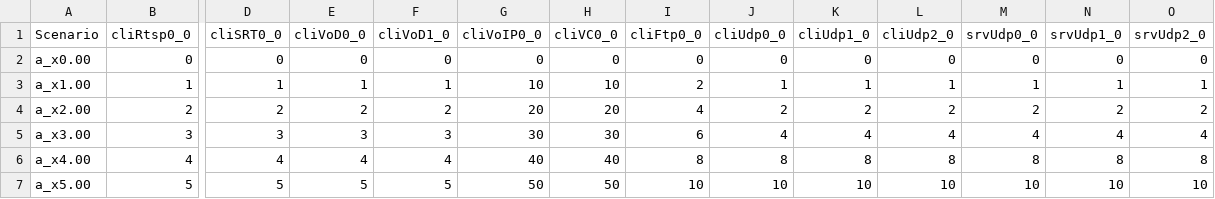
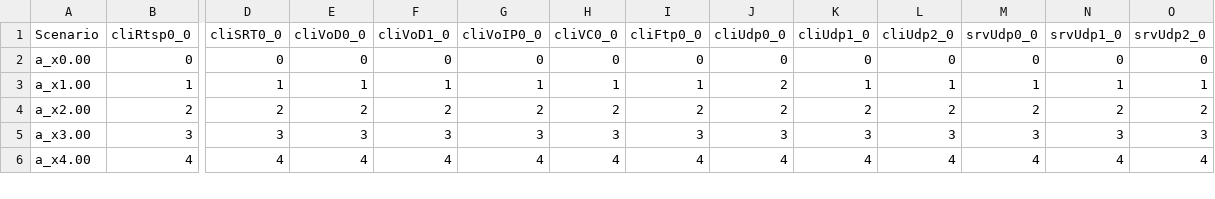
Before and after one commit to JorgeZh-hub/SDN_testbed, a CSV file: src/experiments/escenarios.csv, drawn as a sheet; only a part is shown, gaps mark what is left out; rows hold the shown columns only; the diff covers the shown part only; the diff names each change by its address in the sheet, - before the commit and + after, or states it on an @@ line.

```diff
--- a/src/experiments/escenarios.csv
+++ b/src/experiments/escenarios.csv
-G3 (cliVoIP0_0): 10
+G3 (cliVoIP0_0): 1
-H3 (cliVC0_0): 10
+H3 (cliVC0_0): 1
-I3 (cliFtp0_0): 2
+I3 (cliFtp0_0): 1
-J3 (cliUdp0_0): 1
+J3 (cliUdp0_0): 2
-G4 (cliVoIP0_0): 20
+G4 (cliVoIP0_0): 2
-H4 (cliVC0_0): 20
+H4 (cliVC0_0): 2
-I4 (cliFtp0_0): 4
+I4 (cliFtp0_0): 2
-G5 (cliVoIP0_0): 30
+G5 (cliVoIP0_0): 3
-H5 (cliVC0_0): 30
+H5 (cliVC0_0): 3
-I5 (cliFtp0_0): 6
+I5 (cliFtp0_0): 3
-J5 (cliUdp0_0): 4
+J5 (cliUdp0_0): 3
-K5 (cliUdp1_0): 4
+K5 (cliUdp1_0): 3
-L5 (cliUdp2_0): 4
+L5 (cliUdp2_0): 3
-M5 (srvUdp0_0): 4
+M5 (srvUdp0_0): 3
-N5 (srvUdp1_0): 4
+N5 (srvUdp1_0): 3
-O5 (srvUdp2_0): 4
+O5 (srvUdp2_0): 3
-G6 (cliVoIP0_0): 40
+G6 (cliVoIP0_0): 4
-H6 (cliVC0_0): 40
+H6 (cliVC0_0): 4
-I6 (cliFtp0_0): 8
+I6 (cliFtp0_0): 4
-J6 (cliUdp0_0): 8
+J6 (cliUdp0_0): 4
-K6 (cliUdp1_0): 8
+K6 (cliUdp1_0): 4
-L6 (cliUdp2_0): 8
+L6 (cliUdp2_0): 4
-M6 (srvUdp0_0): 8
+M6 (srvUdp0_0): 4
-N6 (srvUdp1_0): 8
+N6 (srvUdp1_0): 4
-O6 (srvUdp2_0): 8
+O6 (srvUdp2_0): 4
-row 7: a_x5.00 | 5 | 5 | 5 | 5 | 50 | 50 | 10 | 10 | 10 | 10 | 10 | 10 | 10
```
Also changed, not shown: 1 removed row and 18 edited cells elsewhere in this file, 10 other files.
